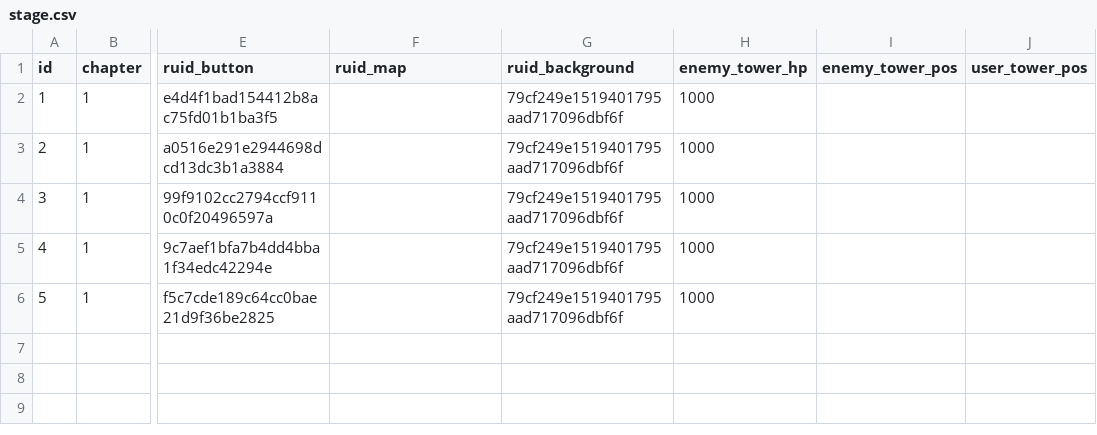
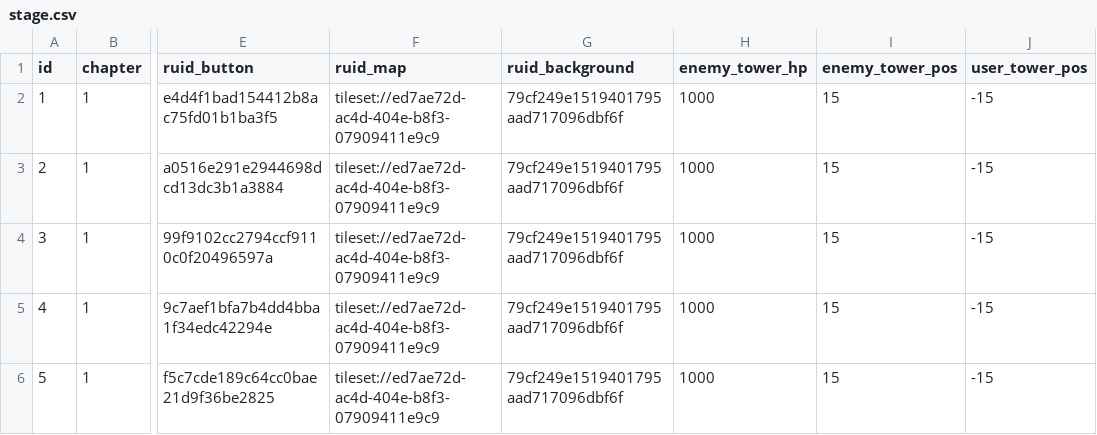
Before and after one commit to treenod-joshua/MapleWorlds, a CSV file: RootDesk/MyDesk/DataSets/Stage/stage.csv, drawn as a sheet; only a part is shown, gaps mark what is left out; the diff names each change by its address in the sheet, - before the commit and + after, or states it on an @@ line.

Commit message:
stage selecter ui use stage service

```diff
--- a/RootDesk/MyDesk/DataSets/Stage/stage.csv
+++ b/RootDesk/MyDesk/DataSets/Stage/stage.csv
-F2:F6 (ruid_map): (empty)
+F2:F6 (ruid_map): tileset://ed7ae72d-ac4d-404e-b8f3-07909411e9c9
-I2:I6 (enemy_tower_pos): (empty)
+I2:I6 (enemy_tower_pos): 15
-J2:J6 (user_tower_pos): (empty)
+J2:J6 (user_tower_pos): -15
```
Also changed, not shown: 5 other files.
